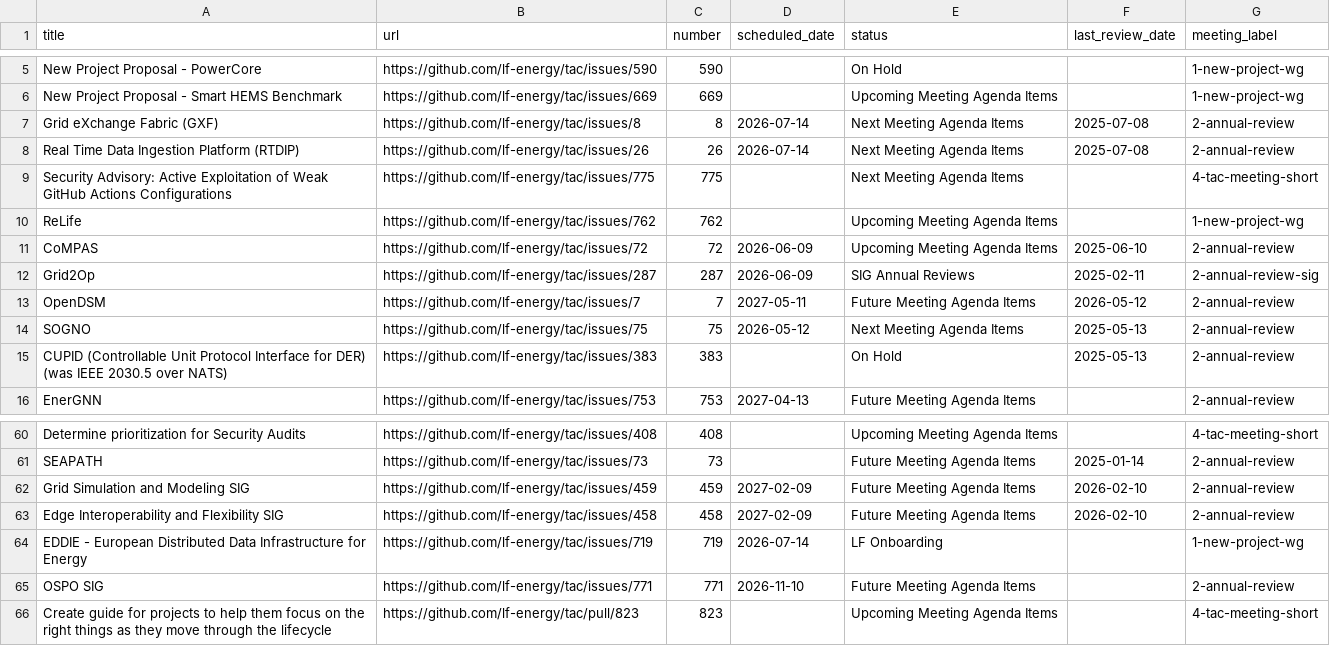
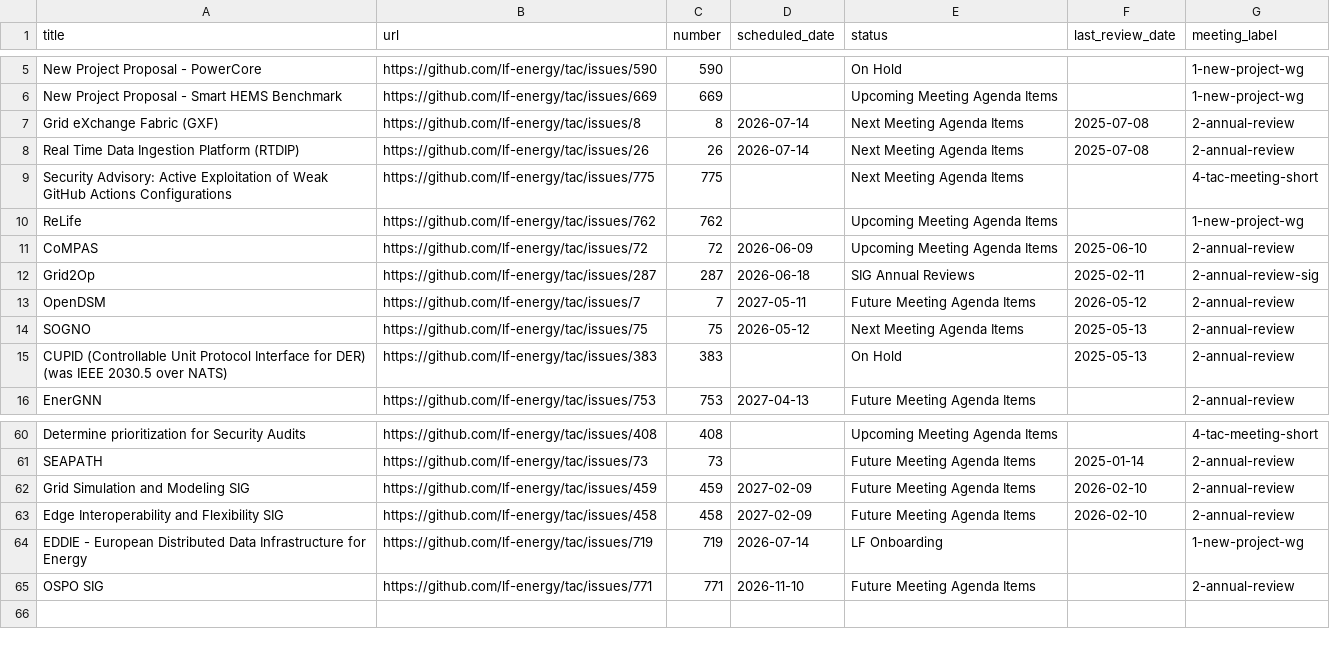
Before and after one commit to lf-energy/tac, a CSV file: _data/meeting-agenda-items.csv, drawn as a sheet; only a part is shown, gaps mark what is left out.

Commit message:
Update Data Sources from LFX 2026-06-09 (#845)
Automated changes by
[create-pull-request](https://github.com/peter-evans/create-pull-request)
GitHub action

Signed-off-by: github-actions[bot] <41898282+github-actions[bot]@users.noreply.github.com>

```diff
--- a/_data/meeting-agenda-items.csv
+++ b/_data/meeting-agenda-items.csv
@@ -11,3 +11,3 @@ ReLife,https://github.com/lf-energy/tac/issues/762,762,,Upcoming Meeting Agenda
 CoMPAS ,https://github.com/lf-energy/tac/issues/72,72,2026-06-09,Upcoming Meeting Agenda Items,2025-06-10,2-annual-review
-Grid2Op,https://github.com/lf-energy/tac/issues/287,287,2026-06-09,SIG Annual Reviews,2025-02-11,2-annual-review-sig
+Grid2Op,https://github.com/lf-energy/tac/issues/287,287,2026-06-18,SIG Annual Reviews,2025-02-11,2-annual-review-sig
 OpenDSM,https://github.com/lf-energy/tac/issues/7,7,2027-05-11,Future Meeting Agenda Items,2026-05-12,2-annual-review
@@ -65,2 +65 @@ EDDIE - European Distributed Data Infrastructure for Energy,https://github.com/l
 OSPO SIG,https://github.com/lf-energy/tac/issues/771,771,2026-11-10,Future Meeting Agenda Items,,2-annual-review
-Create guide for projects to help them focus on the right things as they move through the lifecycle,https://github.com/lf-energy/tac/pull/823,823,,Upcoming Meeting Agenda Items,,4-tac-meeting-short
```
Also changed, not shown: _data/projects.csv.
